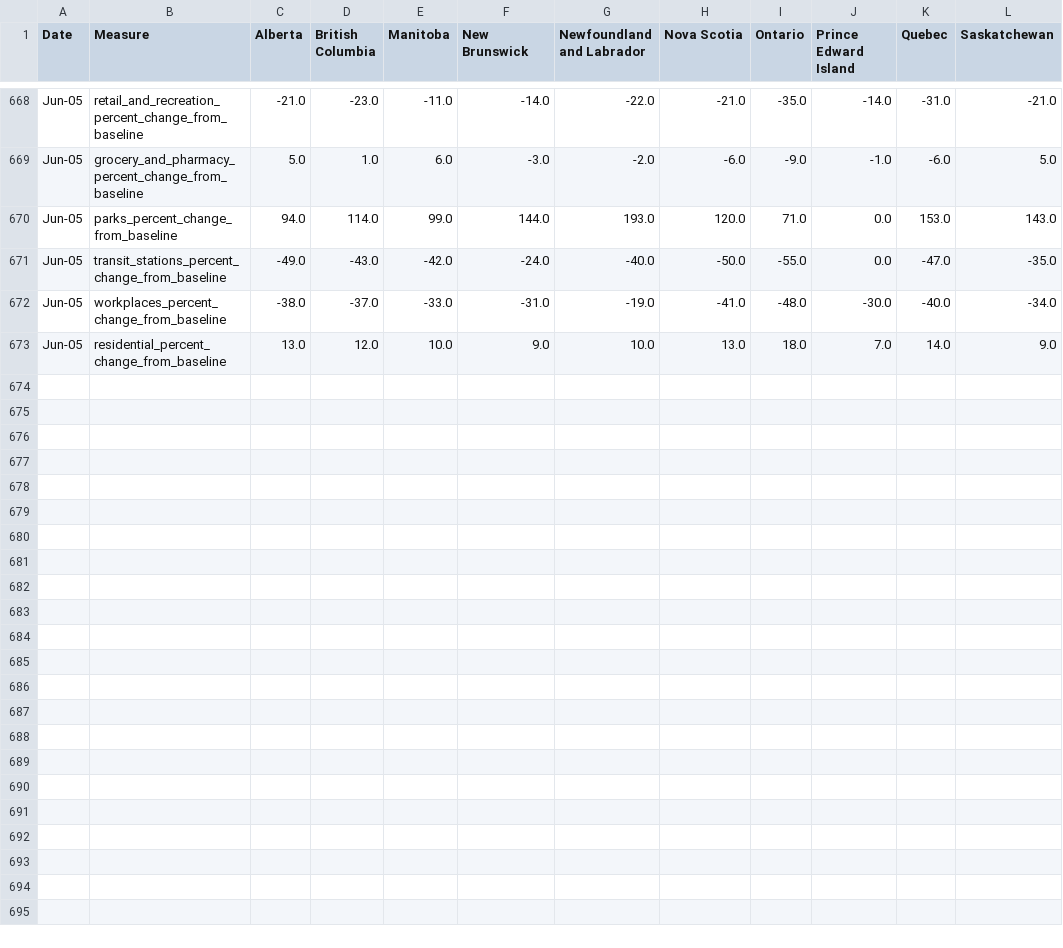
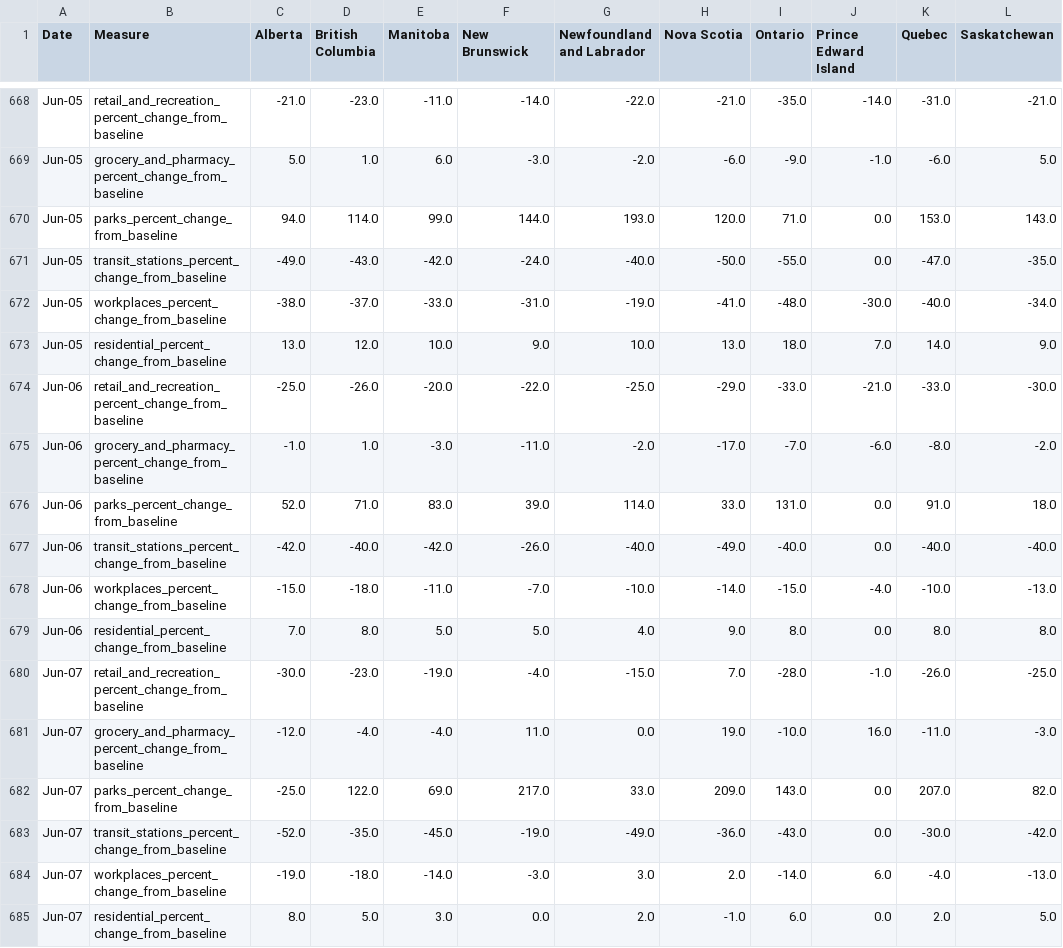
Before and after one commit to cdhoweinstitute/COVID-Canada, a CSV file: google_mobility.csv, drawn as a sheet; only a part is shown, gaps mark what is left out; the diff names each change by its address in the sheet, - before the commit and + after, or states it on an @@ line.

```diff
--- a/google_mobility.csv
+++ b/google_mobility.csv
+row 674: Jun-06 | retail_and_recreation_percent_change_from_baseline | -25.0 | -26.0 | -20.0 | -22.0 | -25.0 | -29.0 | -33.0 | -21.0 | -33.0 | -30.0
+row 675: Jun-06 | grocery_and_pharmacy_percent_change_from_baseline | -1.0 | 1.0 | -3.0 | -11.0 | -2.0 | -17.0 | -7.0 | -6.0 | -8.0 | -2.0
+row 676: Jun-06 | parks_percent_change_from_baseline | 52.0 | 71.0 | 83.0 | 39.0 | 114.0 | 33.0 | 131.0 | 0.0 | 91.0 | 18.0
+row 677: Jun-06 | transit_stations_percent_change_from_baseline | -42.0 | -40.0 | -42.0 | -26.0 | -40.0 | -49.0 | -40.0 | 0.0 | -40.0 | -40.0
+row 678: Jun-06 | workplaces_percent_change_from_baseline | -15.0 | -18.0 | -11.0 | -7.0 | -10.0 | -14.0 | -15.0 | -4.0 | -10.0 | -13.0
+row 679: Jun-06 | residential_percent_change_from_baseline | 7.0 | 8.0 | 5.0 | 5.0 | 4.0 | 9.0 | 8.0 | 0.0 | 8.0 | 8.0
+row 680: Jun-07 | retail_and_recreation_percent_change_from_baseline | -30.0 | -23.0 | -19.0 | -4.0 | -15.0 | 7.0 | -28.0 | -1.0 | -26.0 | -25.0
+row 681: Jun-07 | grocery_and_pharmacy_percent_change_from_baseline | -12.0 | -4.0 | -4.0 | 11.0 | 0.0 | 19.0 | -10.0 | 16.0 | -11.0 | -3.0
+row 682: Jun-07 | parks_percent_change_from_baseline | -25.0 | 122.0 | 69.0 | 217.0 | 33.0 | 209.0 | 143.0 | 0.0 | 207.0 | 82.0
+row 683: Jun-07 | transit_stations_percent_change_from_baseline | -52.0 | -35.0 | -45.0 | -19.0 | -49.0 | -36.0 | -43.0 | 0.0 | -30.0 | -42.0
+row 684: Jun-07 | workplaces_percent_change_from_baseline | -19.0 | -18.0 | -14.0 | -3.0 | 3.0 | 2.0 | -14.0 | 6.0 | -4.0 | -13.0
+row 685: Jun-07 | residential_percent_change_from_baseline | 8.0 | 5.0 | 3.0 | 0.0 | 2.0 | -1.0 | 6.0 | 0.0 | 2.0 | 5.0
```
Also changed, not shown: apple_mobility.csv, growth.csv, 4 other files.
